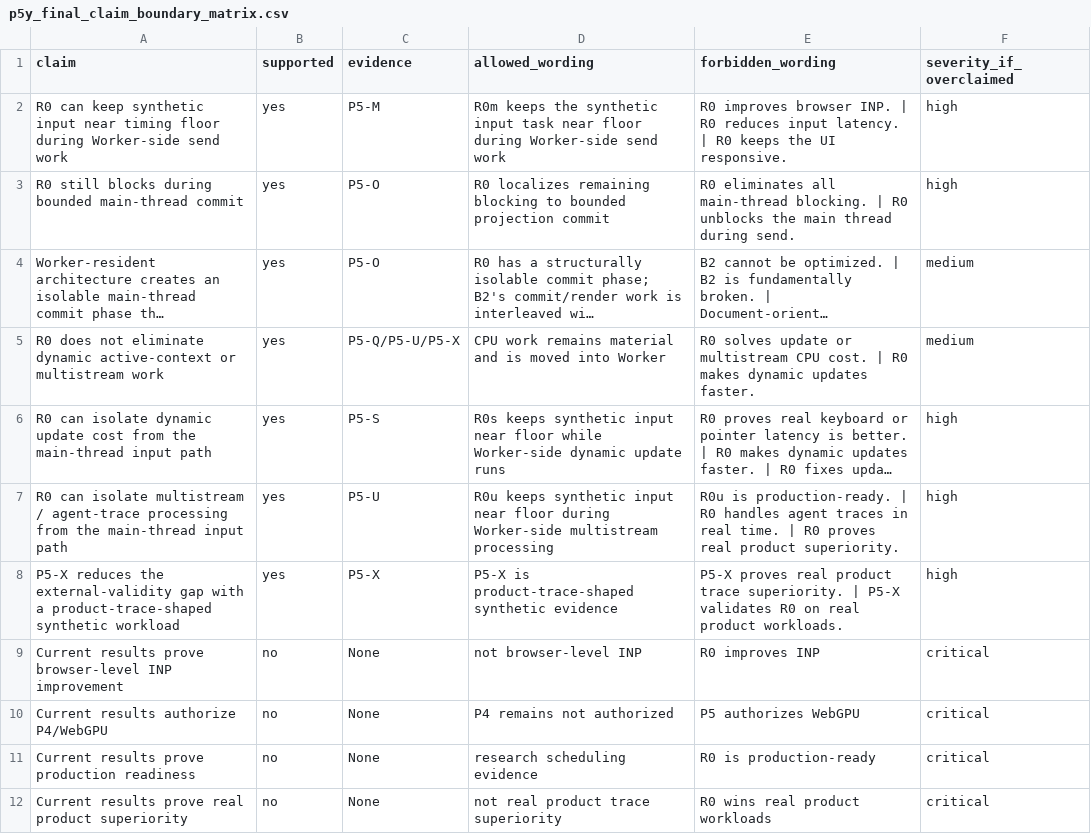
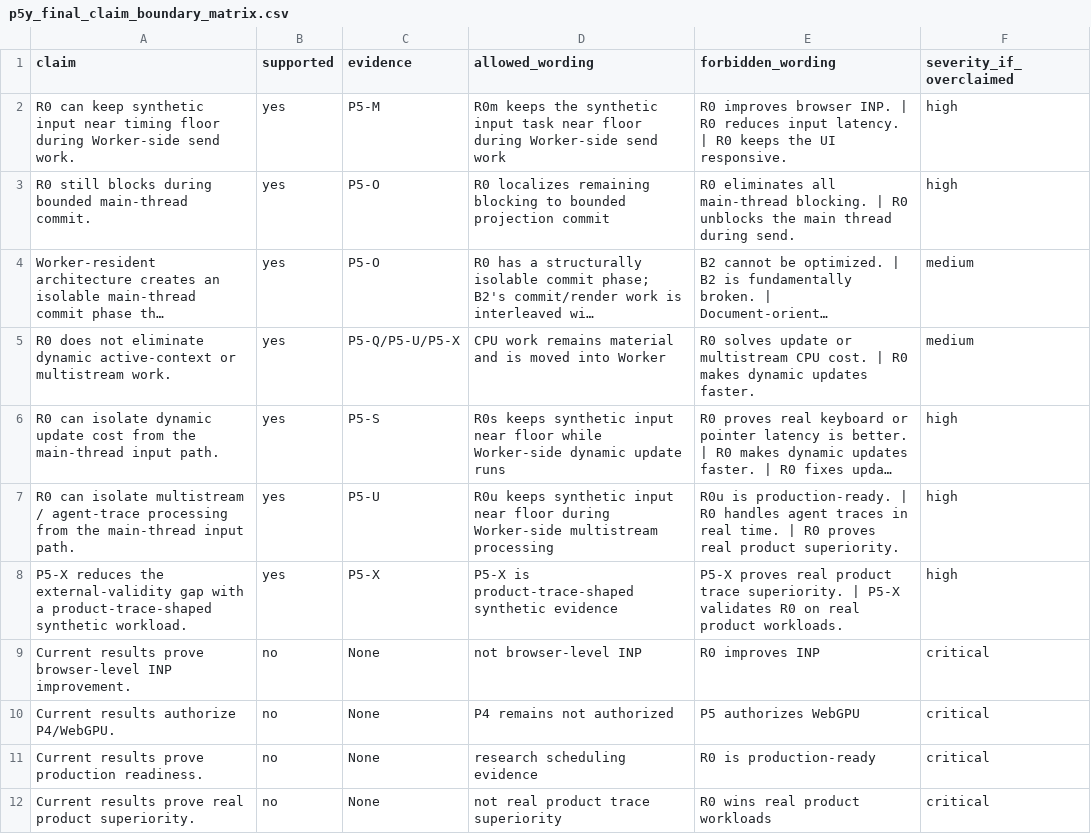
Before and after one commit to zaixincheng174-ai/streaming-ui-runtime, a CSV file: bench/p5/results/p5y_final_claim_boundary_matrix.csv, drawn as a sheet; long unchanged cells end in …; the diff names each change by its address in the sheet, - before the commit and + after, or states it on an @@ line.

Commit message:
docs(p5): finalize scheduling evidence packaging

```diff
--- a/bench/p5/results/p5y_final_claim_boundary_matrix.csv
+++ b/bench/p5/results/p5y_final_claim_boundary_matrix.csv
-A2 (claim): …Worker-side send work
+A2 (claim): …Worker-side send work.
-A3 (claim): …bounded main-thread commit
+A3 (claim): …bounded main-thread commit.
-A5 (claim): …or multistream work
+A5 (claim): …or multistream work.
-A6 (claim): …main-thread input path
+A6 (claim): …main-thread input path.
-A7 (claim): …main-thread input path
+A7 (claim): …main-thread input path.
-A8 (claim): …product-trace-shaped synthetic workload
+A8 (claim): …product-trace-shaped synthetic workload.
-A9 (claim): …browser-level INP improvement
+A9 (claim): …browser-level INP improvement.
-A10 (claim): Current results authorize P4/WebGPU
+A10 (claim): Current results authorize P4/WebGPU.
-A11 (claim): Current results prove production readiness
+A11 (claim): Current results prove production readiness.
-A12 (claim): …real product superiority
+A12 (claim): …real product superiority.
```
Also changed, not shown: 6 other files.
